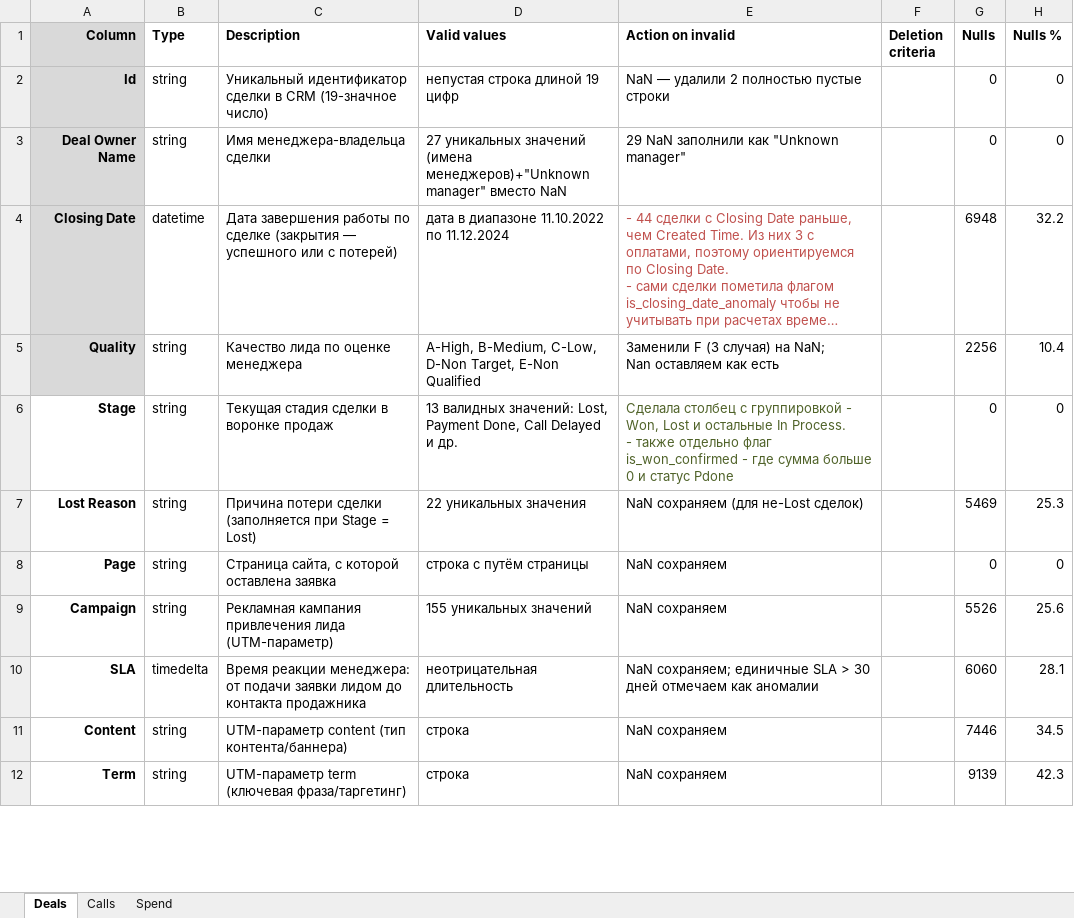
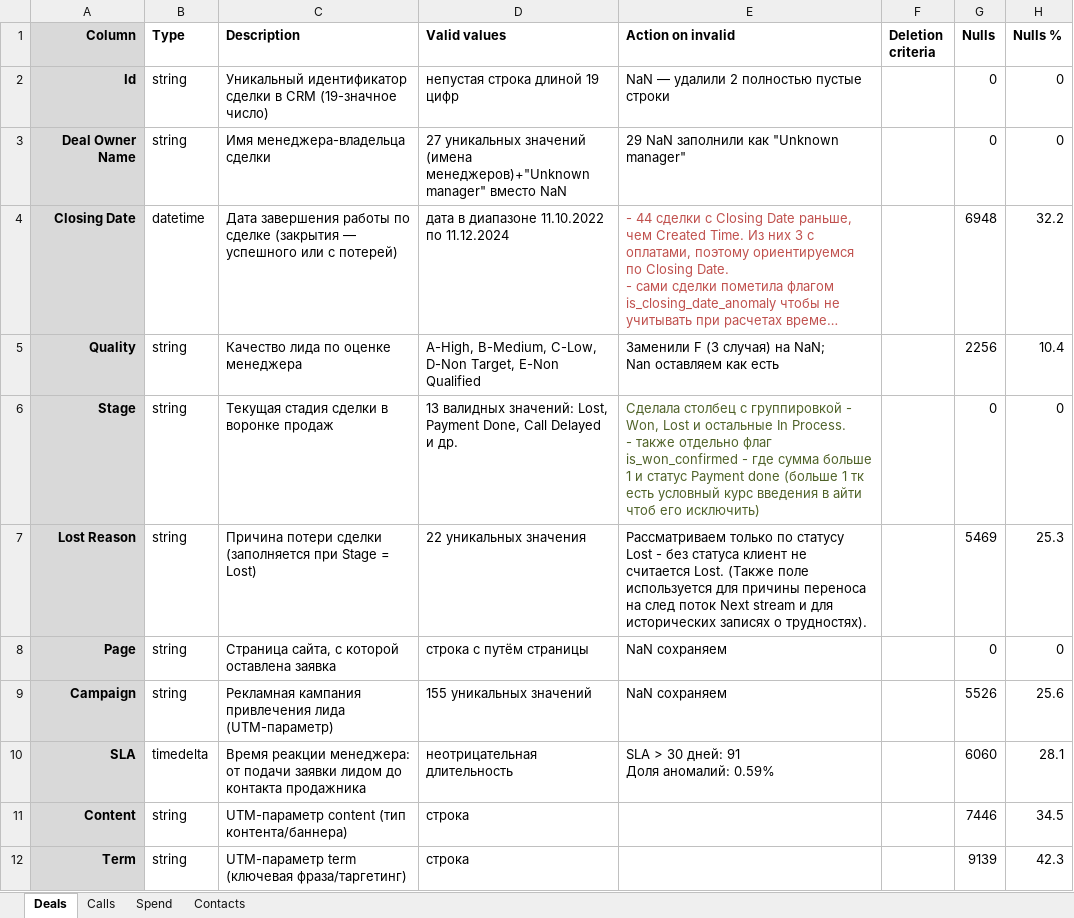
Before and after one commit to anna-maksakova/crm-analytics-project, an Excel workbook: reports/data_dictionary _processed.xlsx, sheet Deals, drawn as a sheet; only a part is shown; long unchanged cells end in …; values as stored, in another font and other column widths than the file's, no borders; ↵ is a line break in a cell; the diff covers the shown part only; the diff names each change by its address in the sheet, - before the commit and + after, or states it on an @@ line.

Commit message:
WIP: payment structure analysis, return to NaN Payment Type

```diff
--- a/reports/data_dictionary _processed.xlsx (sheet Deals)
+++ b/reports/data_dictionary _processed.xlsx (sheet Deals)
+sheet tab: Contacts
-A6:A12 fill: none
+A6:A12 fill: #D9D9D9
-E6 (Action on invalid): …сумма больше 0 и статус Pdone
+E6 (Action on invalid): …сумма больше 1 и статус Payment done (больше 1 тк есть условный курс введения в айти чтоб его исключить)
-E7 (Action on invalid): NaN сохраняем (для не-Lost сделок)
+E7 (Action on invalid): Рассматриваем только по статусу Lost - без статуса клиент не считается Lost. (Также поле используется для причины переноса на след поток Next stream и для исторических записях о трудностях).
-E10 (Action on invalid): NaN сохраняем; единичные SLA > 30 дней отмечаем как аномалии
+E10 (Action on invalid): SLA > 30 дней: 91 ↵ Доля аномалий: 0.59%
-E11:E12 (Action on invalid): NaN сохраняем
+E11:E12 (Action on invalid): (empty)
```
Also changed, not shown: 3 added rows, 12 edited cells and cell formats elsewhere in this sheet, sheet Calls, sheet Spend, charts or pictures, 2 other files.
